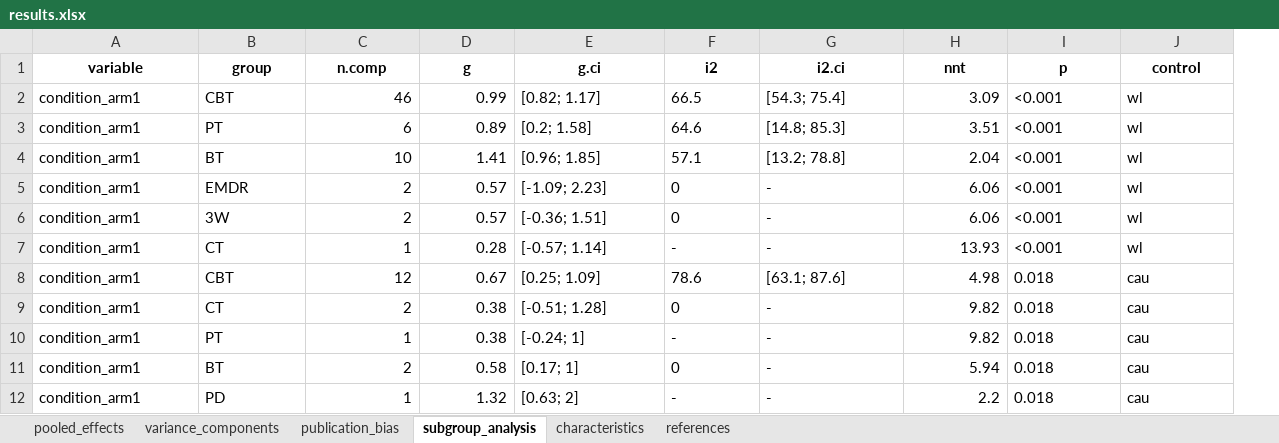
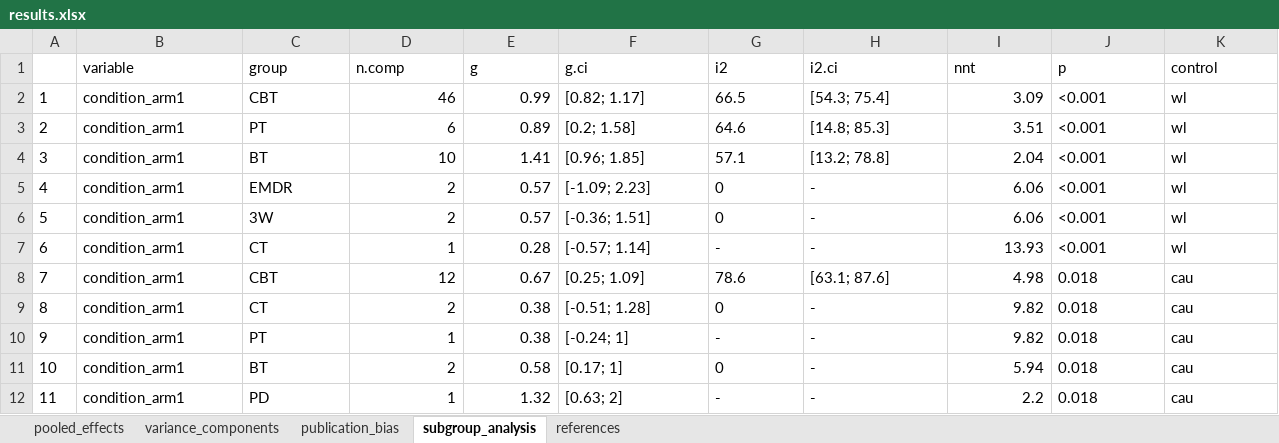
Before and after one commit to MathiasHarrer/supersizing-meta-analysis, an Excel workbook: results/panic/results.xlsx, sheet subgroup_analysis, drawn as a sheet; values as stored, in another font and other column widths than the file's, no borders; addresses are those after the commit; the diff names each change by its address in the sheet, - before the commit and + after, or states it on an @@ line.

```diff
--- a/results/panic/results.xlsx (sheet subgroup_analysis)
+++ b/results/panic/results.xlsx (sheet subgroup_analysis)
-sheet tab: characteristics
+column A, rows 2-12: 1 | 2 | 3 | 4 | 5 | 6 | 7 | 8 | 9 | 10 | 11
@@ B1:K1 bold: on → off, alignment: center → left @@
```
Also changed, not shown: sheet references, sheet publication_bias, sheet pooled_effects, sheet variance_components, 2 other files.
